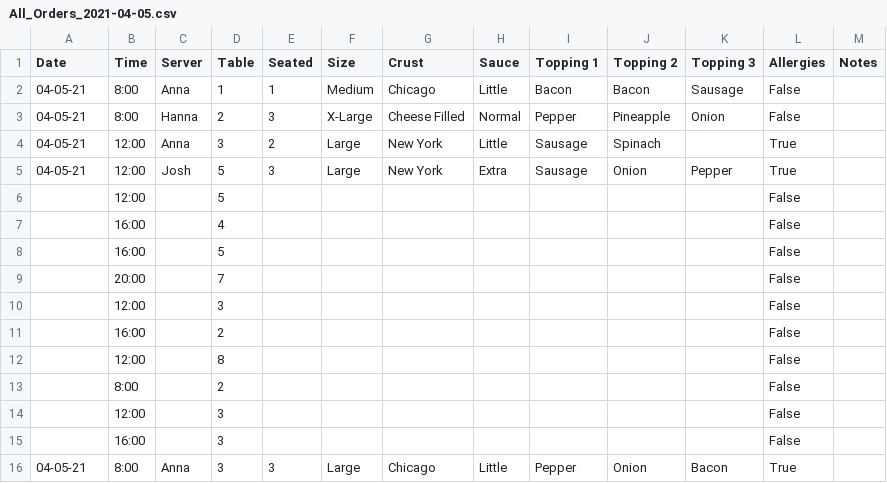
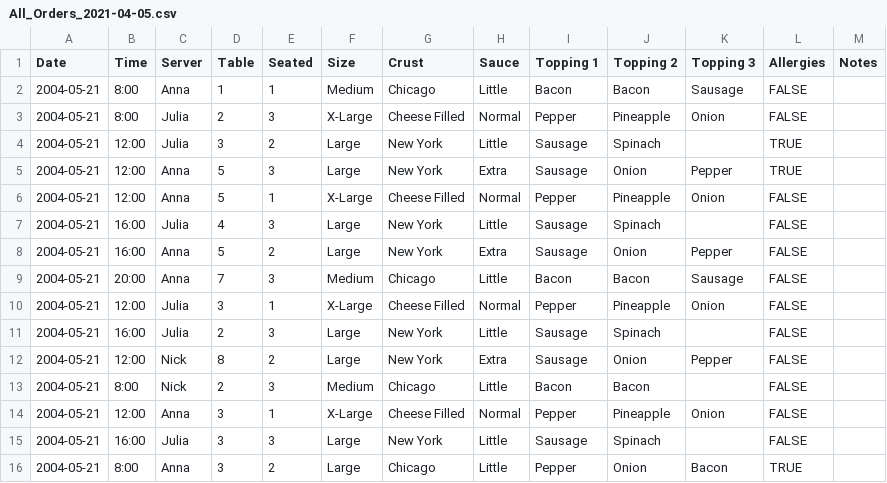
Before and after one commit to TastyBiscot/CCT211-Project, a CSV file: All_Orders_2021-04-05.csv, drawn as a sheet; only a part is shown; the diff covers the shown part only.

Commit message:
Chef Page Treeview
Removes orders from the server csv and creates a new CSV for all orders.

Co-Authored-By: TastyBiscot <60447898+TastyBiscot@users.noreply.github.com>

```diff
--- a/All_Orders_2021-04-05.csv
+++ b/All_Orders_2021-04-05.csv
@@ -1,31 +1,31 @@
 Date,Time,Server,Table,Seated,Size,Crust,Sauce,Topping 1,Topping 2,Topping 3,Allergies,Notes
-04-05-21,8:00,Anna,1,1,Medium,Chicago,Little,Bacon,Bacon,Sausage,False,"
-"
-04-05-21,8:00,Hanna,2,3,X-Large,Cheese Filled,Normal,Pepper,Pineapple,Onion,False,"
-"
-04-05-21,12:00,Anna,3,2,Large,New York,Little,Sausage,Spinach,,True,"
-"
-04-05-21,12:00,Josh,5,3,Large,New York,Extra,Sausage,Onion,Pepper,True,"
-"
-,12:00,,5,,,,,,,,False,"
-"
-,16:00,,4,,,,,,,,False,"
-"
-,16:00,,5,,,,,,,,False,"
-"
-,20:00,,7,,,,,,,,False,"
-"
-,12:00,,3,,,,,,,,False,"
-"
-,16:00,,2,,,,,,,,False,"
-"
-,12:00,,8,,,,,,,,False,"
-"
-,8:00,,2,,,,,,,,False,"
-"
-,12:00,,3,,,,,,,,False,"
-"
-,16:00,,3,,,,,,,,False,"
-"
-04-05-21,8:00,Anna,3,3,Large,Chicago,Little,Pepper,Onion,Bacon,True,"
-"
+2004-05-21,8:00,Anna,1,1,Medium,Chicago,Little,Bacon,Bacon,Sausage,FALSE,"
+"
+2004-05-21,8:00,Julia,2,3,X-Large,Cheese Filled,Normal,Pepper,Pineapple,Onion,FALSE,"
+"
+2004-05-21,12:00,Julia,3,2,Large,New York,Little,Sausage,Spinach,,TRUE,"
+"
+2004-05-21,12:00,Anna,5,3,Large,New York,Extra,Sausage,Onion,Pepper,TRUE,"
+"
+2004-05-21,12:00,Anna,5,1,X-Large,Cheese Filled,Normal,Pepper,Pineapple,Onion,FALSE,"
+"
+2004-05-21,16:00,Julia,4,3,Large,New York,Little,Sausage,Spinach,,FALSE,"
+"
+2004-05-21,16:00,Anna,5,2,Large,New York,Extra,Sausage,Onion,Pepper,FALSE,"
+"
+2004-05-21,20:00,Anna,7,3,Medium,Chicago,Little,Bacon,Bacon,Sausage,FALSE,"
+"
+2004-05-21,12:00,Julia,3,1,X-Large,Cheese Filled,Normal,Pepper,Pineapple,Onion,FALSE,"
+"
+2004-05-21,16:00,Julia,2,3,Large,New York,Little,Sausage,Spinach,,FALSE,"
+"
+2004-05-21,12:00,Nick,8,2,Large,New York,Extra,Sausage,Onion,Pepper,FALSE,"
+"
+2004-05-21,8:00,Nick,2,3,Medium,Chicago,Little,Bacon,Bacon,,FALSE,"
+"
+2004-05-21,12:00,Anna,3,1,X-Large,Cheese Filled,Normal,Pepper,Pineapple,Onion,FALSE,"
+"
+2004-05-21,16:00,Julia,3,3,Large,New York,Little,Sausage,Spinach,,FALSE,"
+"
+2004-05-21,8:00,Anna,3,2,Large,Chicago,Little,Pepper,Onion,Bacon,TRUE,"
+"
```
Also changed, not shown: 5 edited cells elsewhere in this file, All_Orders_2021-04-10.csv, 3 other files.
